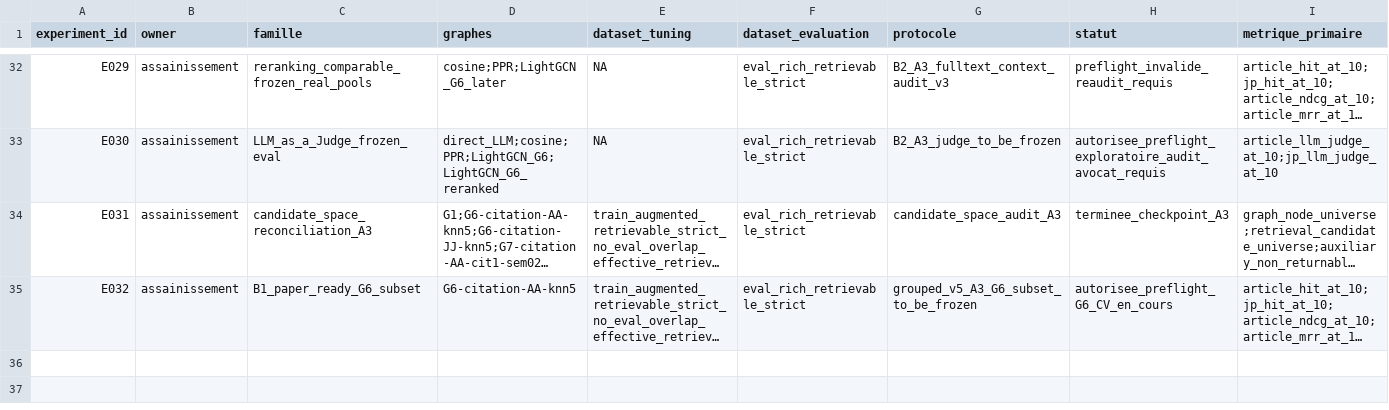
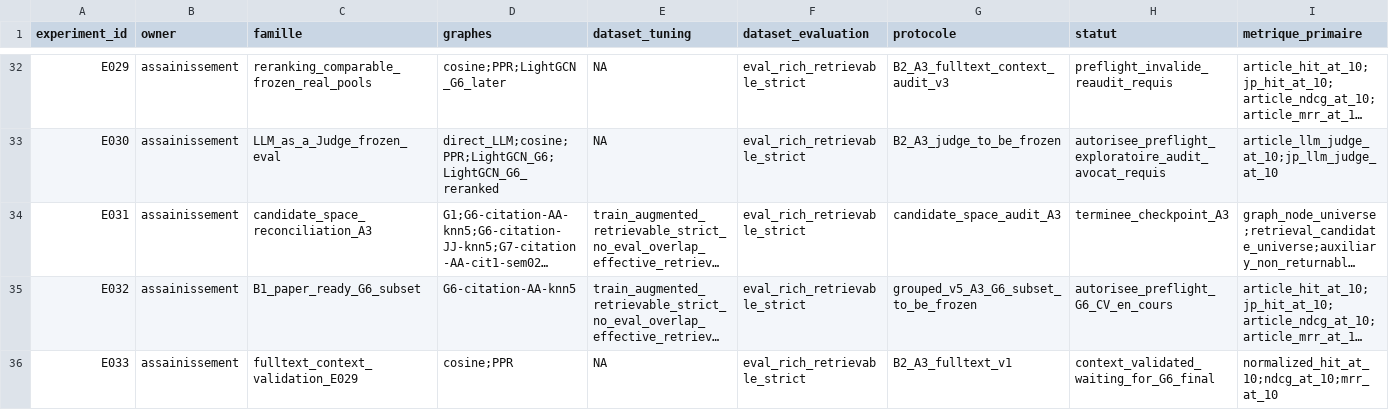
Before and after one commit to matt-kaep/legal_knowledge_graph, a CSV file: 01-Projet/paper-control/REGISTRE-EXPERIENCES.csv, drawn as a sheet; only a part is shown, gaps mark what is left out; long unchanged cells end in …; rows hold the shown columns only; the diff names each change by its address in the sheet, - before the commit and + after, or states it on an @@ line.

Commit message:
feat: freeze fulltext reranking context contract

```diff
--- a/01-Projet/paper-control/REGISTRE-EXPERIENCES.csv
+++ b/01-Projet/paper-control/REGISTRE-EXPERIENCES.csv
+row 36: E033 | assainissement | fulltext_context_validation_E029 | cosine;PPR | NA | eval_rich_retrievable_strict | B2_A3_fulltext_v1 | context_validated_waiting_for_G6_final | normalized_hit_at_10;ndcg_at_10;mrr_at_10
```
Also changed, not shown: 3 other files.
